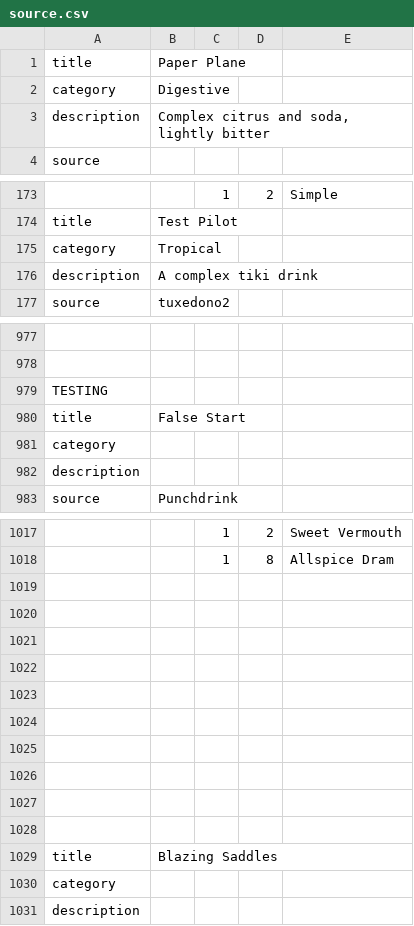
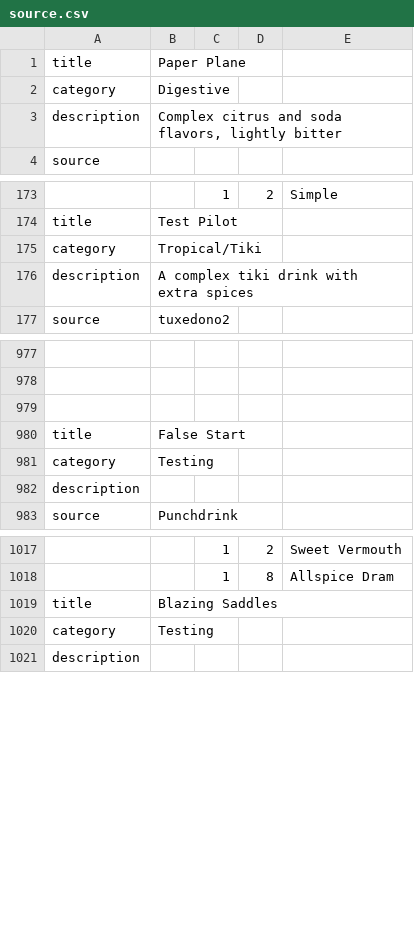
Before and after one commit to asugden/recipe_viewer, a CSV file: recipe_viewer/public/source.csv, drawn as a sheet; only a part is shown, gaps mark what is left out; removed rows and columns are numbered as before the commit, all else as after; the diff covers the shown part only; the diff names each change by its address in the sheet, - before the commit and + after, or states it on an @@ line.

```diff
--- a/recipe_viewer/public/source.csv
+++ b/recipe_viewer/public/source.csv
-B3: Complex citrus and soda, lightly bitter
+B3: Complex citrus and soda flavors, lightly bitter
-B175: Tropical
+B175: Tropical/Tiki
-B176: A complex tiki drink
+B176: A complex tiki drink with extra spices
-A979: TESTING
+A979: (empty)
-B981: (empty)
+B981: Testing
-row 1019: (empty)
-row 1020: (empty)
-row 1021: (empty)
-row 1022: (empty)
-row 1023: (empty)
-row 1024: (empty)
-row 1025: (empty)
-row 1026: (empty)
-row 1027: (empty)
-row 1028: (empty)
-B1020: (empty)
+B1020: Testing
```
Also changed, not shown: 29 edited cells elsewhere in this file, 9 other files.
